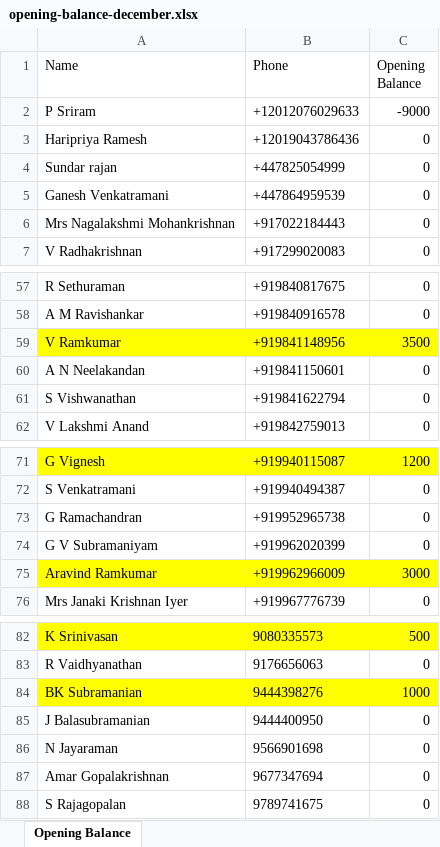
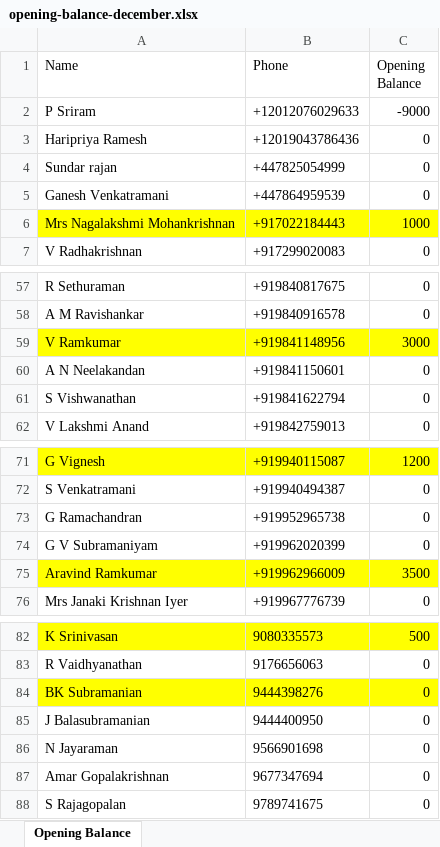
Before and after one commit to VBS-analytics/Temple_project, an Excel workbook: opening-balance-december.xlsx, sheet Opening Balance, drawn as a sheet; only a part is shown, gaps mark what is left out; values as stored, in another font and other column widths than the file's, no borders; the diff names each change by its address in the sheet, - before the commit and + after, or states it on an @@ line.

Commit message:
updated the History of Kakkalani, Why we should visit our village, About Kakkalani Village, About, admin master, donor details page. updated the dec opening balance

```diff
--- a/opening-balance-december.xlsx (sheet Opening Balance)
+++ b/opening-balance-december.xlsx (sheet Opening Balance)
-A6:C6 fill: none
+A6:C6 fill: #FFFF00
-C6 (Opening Balance): 0
+C6 (Opening Balance): 1000
-C59 (Opening Balance): 3500
+C59 (Opening Balance): 3000
-C75 (Opening Balance): 3000
+C75 (Opening Balance): 3500
-C84 (Opening Balance): 1000
+C84 (Opening Balance): 0
```
Also changed, not shown: 47 other files.
